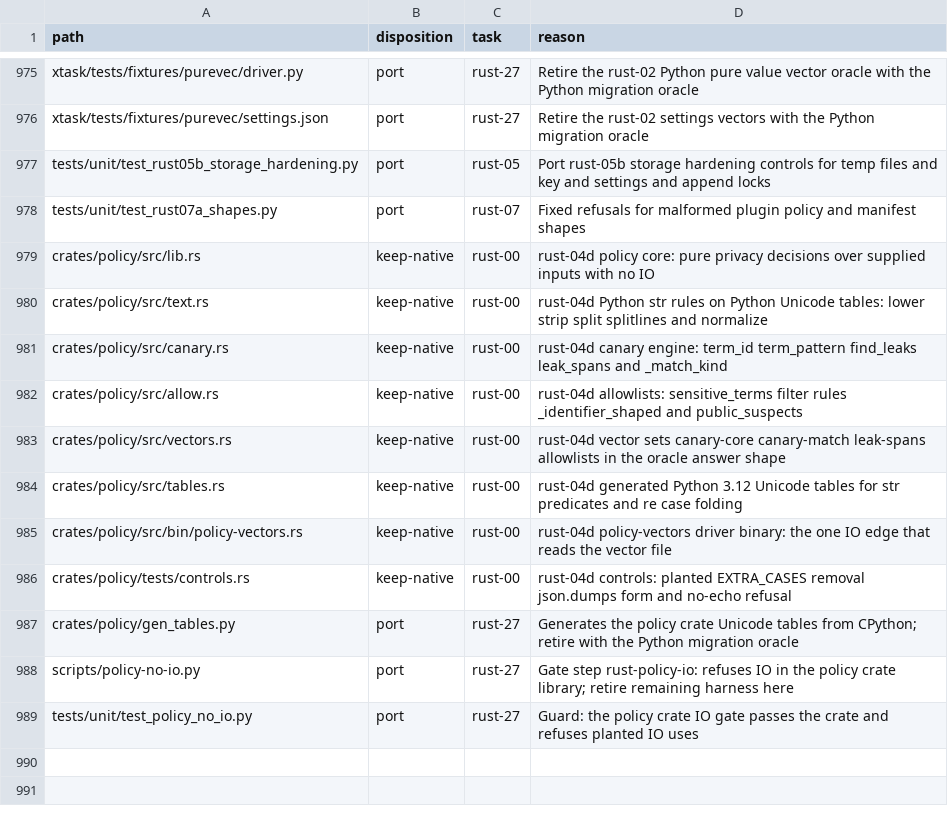
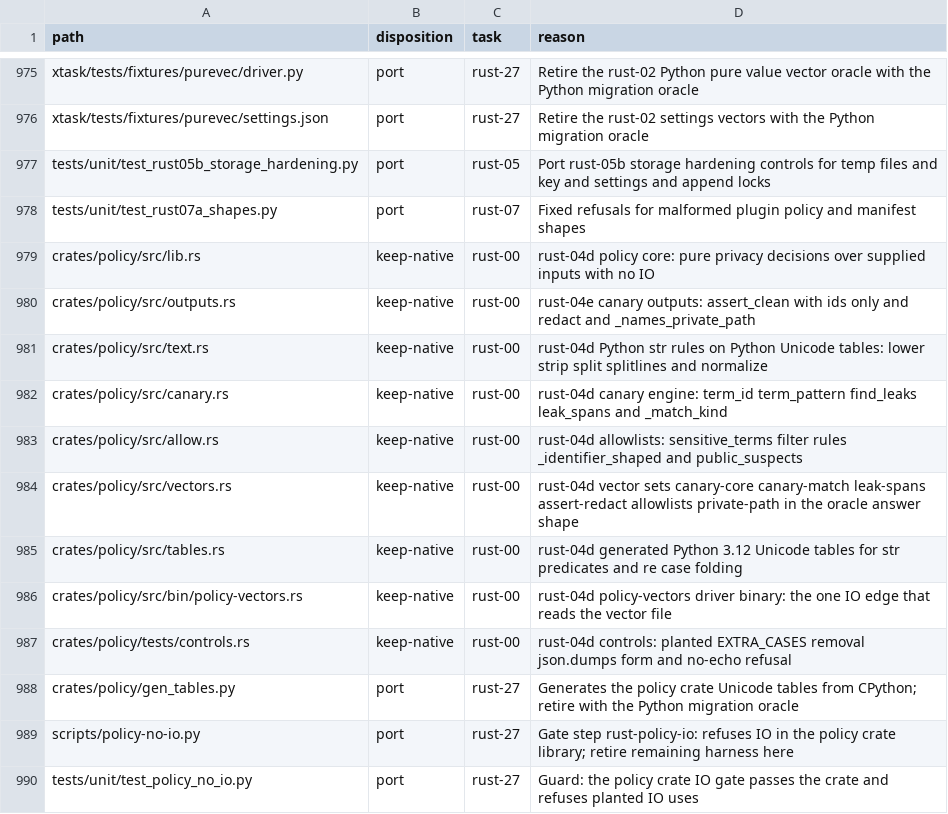
Before and after one commit to fyodoriv/careerbrew, a CSV file: docs/plans/2026-11-01-rust-code-inventory.csv, drawn as a sheet; only a part is shown, gaps mark what is left out.

```diff
--- a/docs/plans/2026-11-01-rust-code-inventory.csv
+++ b/docs/plans/2026-11-01-rust-code-inventory.csv
@@ -979,2 +979,3 @@ tests/unit/test_rust07a_shapes.py,port,rust-07,Fixed refusals for malformed plug
 crates/policy/src/lib.rs,keep-native,rust-00,rust-04d policy core: pure privacy decisions over supplied inputs with no IO
+crates/policy/src/outputs.rs,keep-native,rust-00,rust-04e canary outputs: assert_clean with ids only and redact and _names_private_path
 crates/policy/src/text.rs,keep-native,rust-00,rust-04d Python str rules on Python Unicode tables: lower strip split splitlines and normalize
@@ -982,3 +983,3 @@ crates/policy/src/canary.rs,keep-native,rust-00,rust-04d canary engine: term_id
 crates/policy/src/allow.rs,keep-native,rust-00,rust-04d allowlists: sensitive_terms filter rules _identifier_shaped and public_suspects
-crates/policy/src/vectors.rs,keep-native,rust-00,rust-04d vector sets canary-core canary-match leak-spans allowlists in the oracle answer shape
+crates/policy/src/vectors.rs,keep-native,rust-00,rust-04d vector sets canary-core canary-match leak-spans assert-redact allowlists private-path in the oracle answer shape
 crates/policy/src/tables.rs,keep-native,rust-00,rust-04d generated Python 3.12 Unicode tables for str predicates and re case folding
```
Also changed, not shown: 8 other files.
